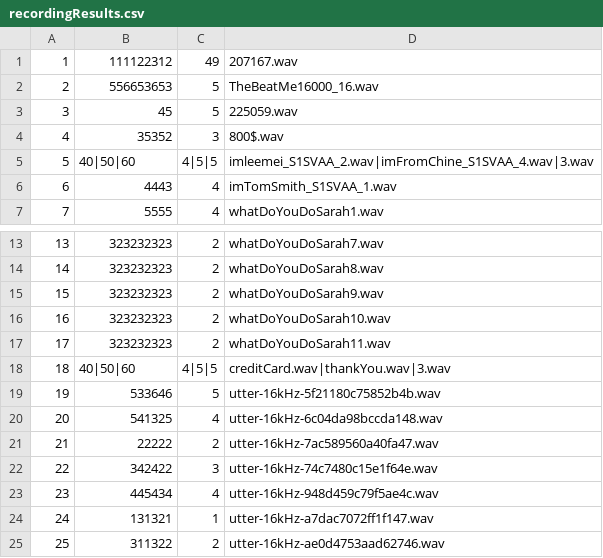
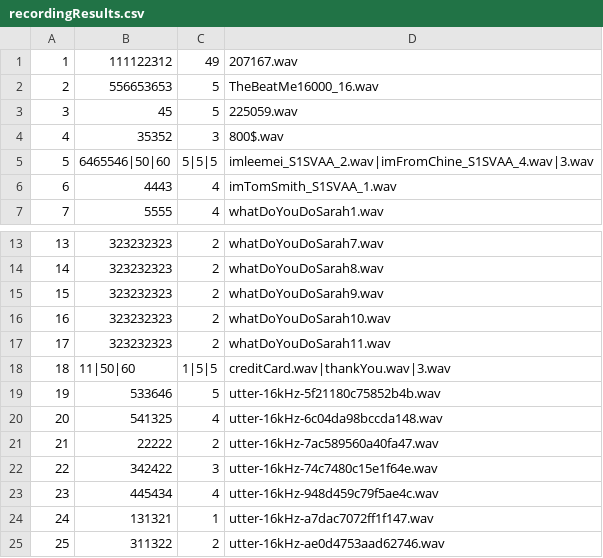
Before and after one commit to omerfiles/EduAutomation, a CSV file: files/csvFiles/recordingResults.csv, drawn as a sheet; only a part is shown, gaps mark what is left out.

```diff
--- a/files/csvFiles/recordingResults.csv
+++ b/files/csvFiles/recordingResults.csv
@@ -4,3 +4,3 @@
 4,35352,3,800$.wav
-5,40|50|60,4|5|5,imleemei_S1SVAA_2.wav|imFromChine_S1SVAA_4.wav|3.wav
+5,6465546|50|60,5|5|5,imleemei_S1SVAA_2.wav|imFromChine_S1SVAA_4.wav|3.wav
 6,4443,4,imTomSmith_S1SVAA_1.wav
@@ -17,3 +17,3 @@
 17,323232323,2,whatDoYouDoSarah11.wav
-18,40|50|60,4|5|5,creditCard.wav|thankYou.wav|3.wav
+18,11|50|60,1|5|5,creditCard.wav|thankYou.wav|3.wav
 19,533646,5,utter-16kHz-5f21180c75852b4b.wav
```
Also changed, not shown: 6 other files.
